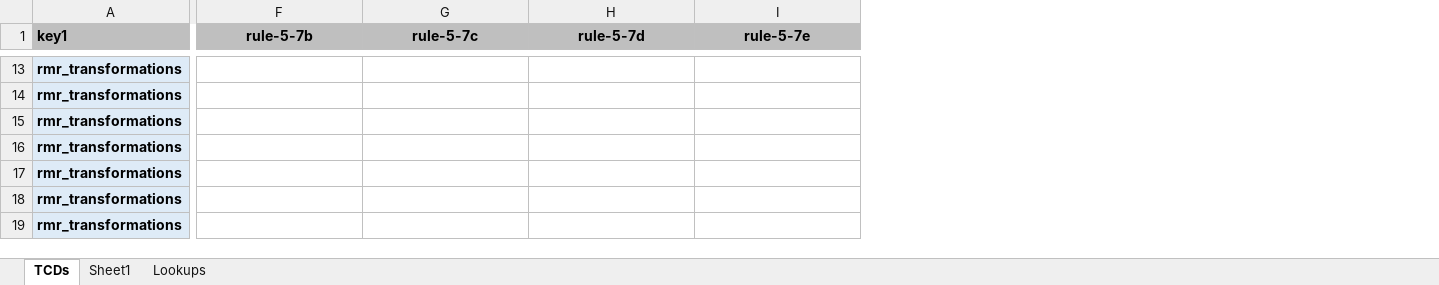
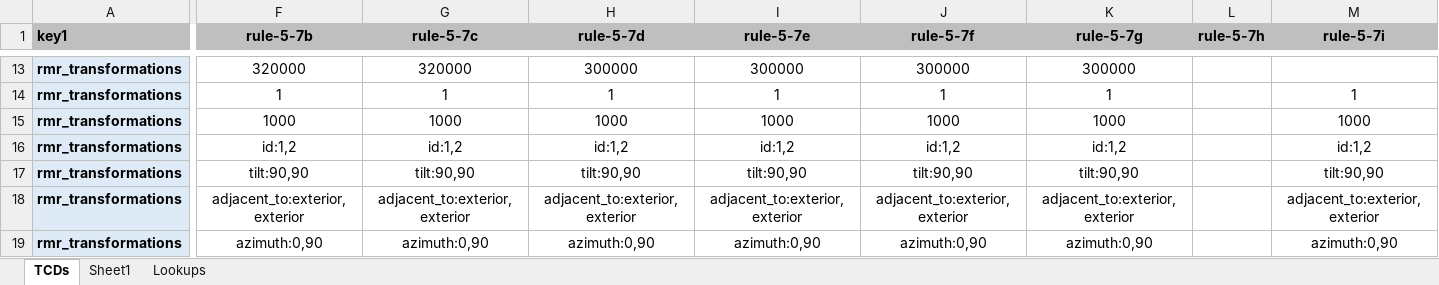
Before and after one commit to pnnl/ruleset-checking-tool, an Excel workbook: rct229/ruletest_engine/ruletest_jsons/ruletest_spreadsheets/envelope_tests_draft.xlsx, sheet TCDs, drawn as a sheet; only a part is shown, gaps mark what is left out; values as stored, in another font and other column widths than the file's, no borders; conditional formats not drawn; the diff covers the shown part only; the diff names each change by its address in the sheet, - before the commit and + after, or states it on an @@ line.

```diff
--- a/rct229/ruletest_engine/ruletest_jsons/ruletest_spreadsheets/envelope_tests_draft.xlsx (sheet TCDs)
+++ b/rct229/ruletest_engine/ruletest_jsons/ruletest_spreadsheets/envelope_tests_draft.xlsx (sheet TCDs)
+column J (rule-5-7f), rows 13-19: 300000 | 1 | 1000 | id:1,2 | tilt:90,90 | adjacent_to:exterior,exterior | azimuth:0,90
+column K (rule-5-7g), rows 13-19: 300000 | 1 | 1000 | id:1,2 | tilt:90,90 | adjacent_to:exterior,exterior | azimuth:0,90
+column L (rule-5-7h), empty
+column M (rule-5-7i), rows 14-19: 1 | 1000 | id:1,2 | tilt:90,90 | adjacent_to:exterior,exterior | azimuth:0,90
-F13 (rule-5-7b): (empty)
+F13 (rule-5-7b): 320000
-G13 (rule-5-7c): (empty)
+G13 (rule-5-7c): 320000
-H13 (rule-5-7d): (empty)
+H13 (rule-5-7d): 300000
-I13 (rule-5-7e): (empty)
+I13 (rule-5-7e): 300000
-F14 (rule-5-7b): (empty)
+F14 (rule-5-7b): 1
-G14 (rule-5-7c): (empty)
+G14 (rule-5-7c): 1
-H14 (rule-5-7d): (empty)
+H14 (rule-5-7d): 1
-I14 (rule-5-7e): (empty)
+I14 (rule-5-7e): 1
-F15 (rule-5-7b): (empty)
+F15 (rule-5-7b): 1000
-G15 (rule-5-7c): (empty)
+G15 (rule-5-7c): 1000
-H15 (rule-5-7d): (empty)
+H15 (rule-5-7d): 1000
-I15 (rule-5-7e): (empty)
+I15 (rule-5-7e): 1000
-F16 (rule-5-7b): (empty)
+F16 (rule-5-7b): id:1,2
-G16 (rule-5-7c): (empty)
+G16 (rule-5-7c): id:1,2
-H16 (rule-5-7d): (empty)
+H16 (rule-5-7d): id:1,2
-I16 (rule-5-7e): (empty)
+I16 (rule-5-7e): id:1,2
-F17 (rule-5-7b): (empty)
+F17 (rule-5-7b): tilt:90,90
-G17 (rule-5-7c): (empty)
+G17 (rule-5-7c): tilt:90,90
-H17 (rule-5-7d): (empty)
+H17 (rule-5-7d): tilt:90,90
-I17 (rule-5-7e): (empty)
+I17 (rule-5-7e): tilt:90,90
-F18 (rule-5-7b): (empty)
+F18 (rule-5-7b): adjacent_to:exterior,exterior
-G18 (rule-5-7c): (empty)
+G18 (rule-5-7c): adjacent_to:exterior,exterior
-H18 (rule-5-7d): (empty)
+H18 (rule-5-7d): adjacent_to:exterior,exterior
-I18 (rule-5-7e): (empty)
+I18 (rule-5-7e): adjacent_to:exterior,exterior
-F19 (rule-5-7b): (empty)
+F19 (rule-5-7b): azimuth:0,90
-G19 (rule-5-7c): (empty)
+G19 (rule-5-7c): azimuth:0,90
-H19 (rule-5-7d): (empty)
+H19 (rule-5-7d): azimuth:0,90
-I19 (rule-5-7e): (empty)
+I19 (rule-5-7e): azimuth:0,90
```
Also changed, not shown: 84 edited cells and cell formats elsewhere in this sheet, 1 other file.
